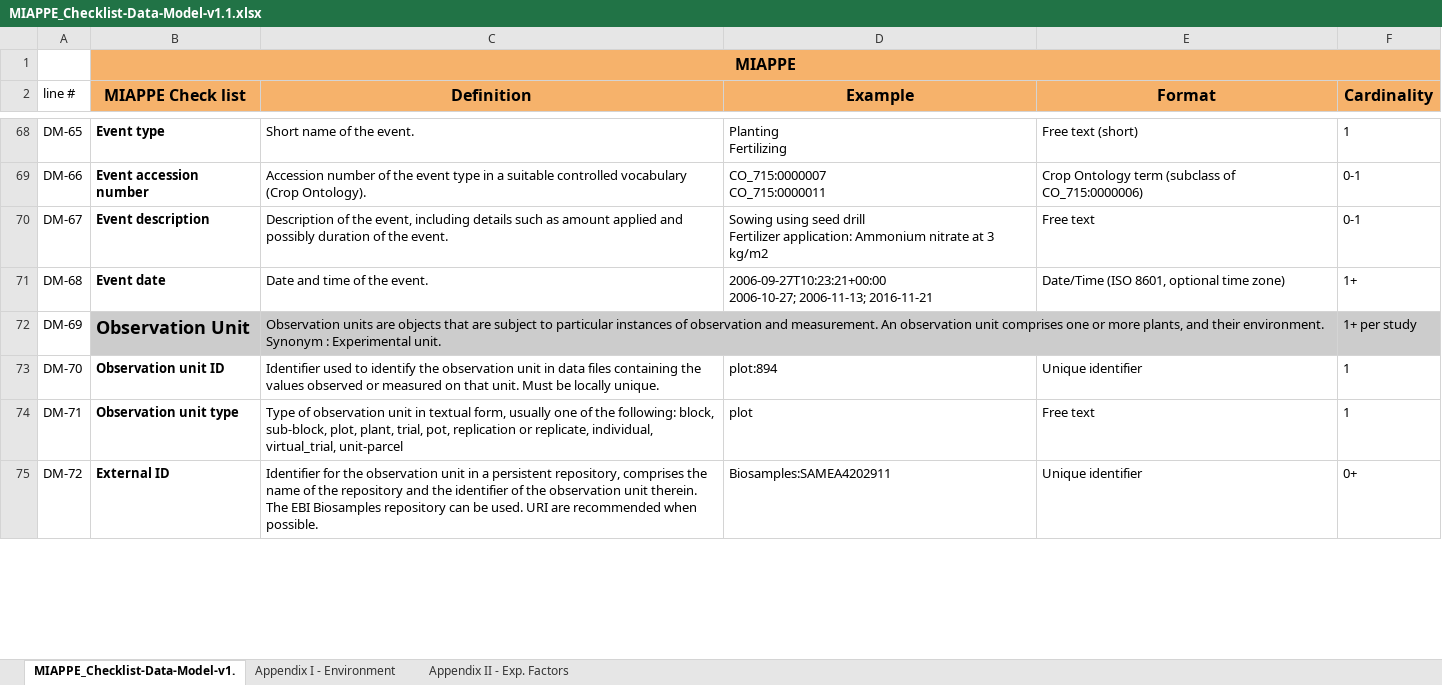
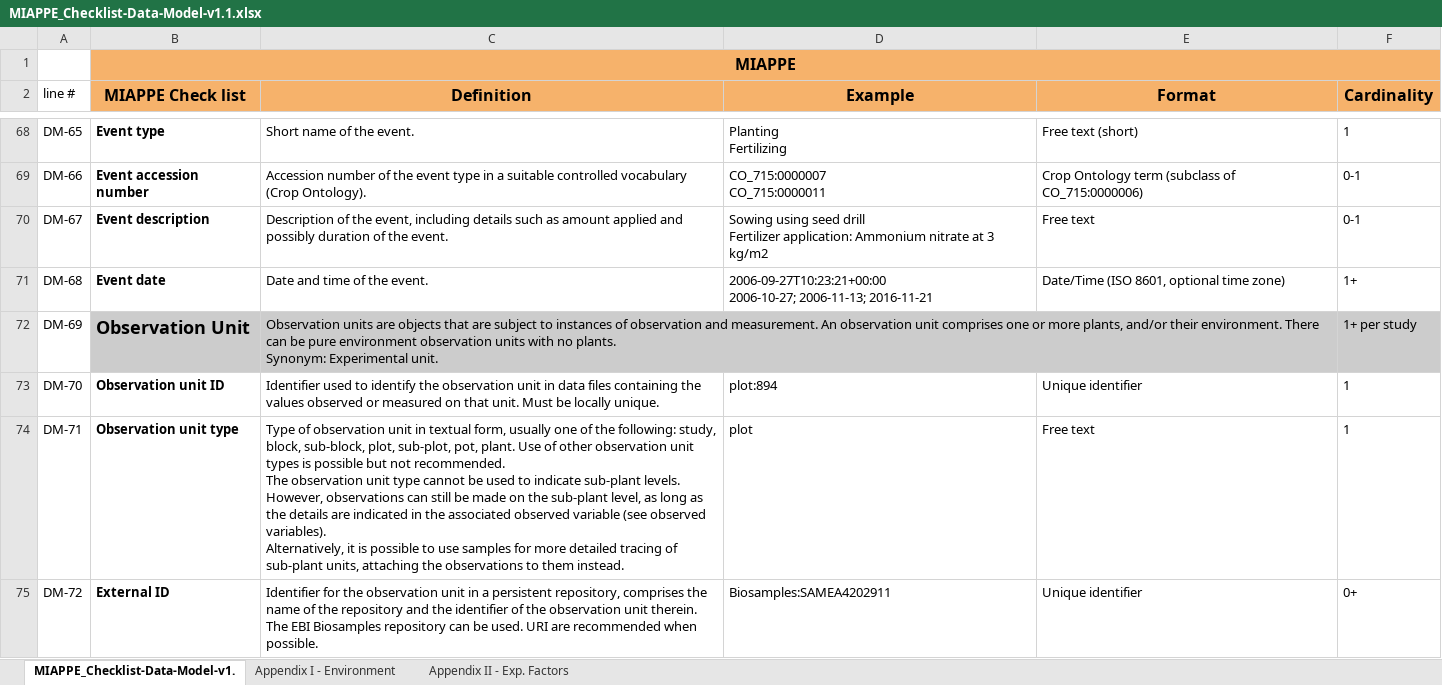
Before and after one commit to MIAPPE/MIAPPE, an Excel workbook: MIAPPE_Checklist-Data-Model-v1.1/MIAPPE_Checklist-Data-Model-v1.1.xlsx, sheet MIAPPE_Checklist-Data-Model-v1., drawn as a sheet; only a part is shown, gaps mark what is left out; values as stored, in another font and other column widths than the file's, no borders; ↵ is a line break in a cell; the diff covers the shown part only; the diff names each change by its address in the sheet, - before the commit and + after, or states it on an @@ line.

Commit message:
V1.1.2 (#54)
* Add clarifications for sub-plant observations

* Incorporate first feedback

* Rename spreadsheet template

* More consistent and agreed recommended observation unit types list (Remove virtual_trial, unit parcel, replicate, ...)

* Adjust recommended observation unit types and add replicate to spatial distribution example

* Change whole plant to plant, in recommended observation unit type list

```diff
--- a/MIAPPE_Checklist-Data-Model-v1.1/MIAPPE_Checklist-Data-Model-v1.1.xlsx (sheet MIAPPE_Checklist-Data-Model-v1.)
+++ b/MIAPPE_Checklist-Data-Model-v1.1/MIAPPE_Checklist-Data-Model-v1.1.xlsx (sheet MIAPPE_Checklist-Data-Model-v1.)
-C72 (Definition): …subject to particular instances of observation and measurement. An observation unit comprises one or more plants, and their environment. Synonym : Experimental unit.
+C72 (Definition): …subject to instances of observation and measurement. An observation unit comprises one or more plants, and/or their environment. There can be pure environment observation units with no plants. ↵ Synonym: Experimental unit.
-C74 (Definition): …the following: block, sub-block, plot, plant, trial, pot, replication or replicate, individual, virtual_trial, unit-parcel
+C74 (Definition): …the following: study, block, sub-block, plot, sub-plot, pot, plant. Use of other observation unit types is possible but not recommended. ↵ The observation unit type cannot be used to indicate sub-plant levels. However, observations can still be made on the sub-plant level, as long as the details are indicated in the associated observed variable (see observed variables). ↵ Alternatively, it is possible to use samples for more detailed tracing of sub-plant units, attaching the observations to them instead.
```
Also changed, not shown: 3 edited cells elsewhere in this sheet, 4 other files.
